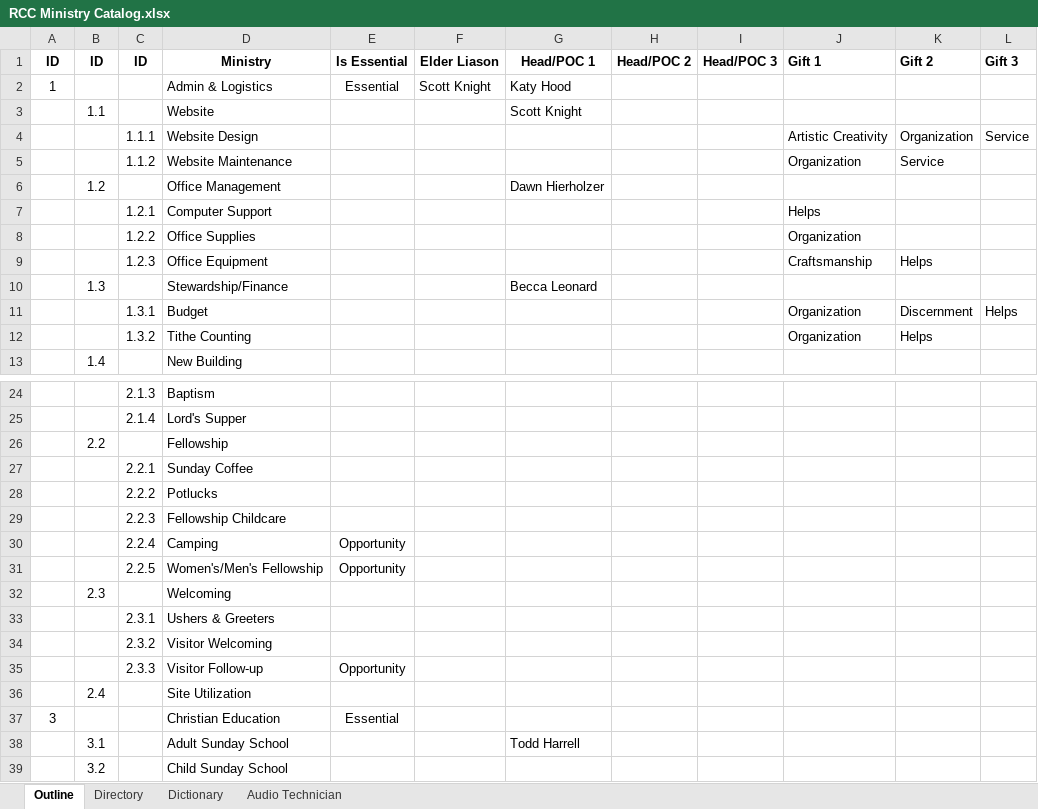
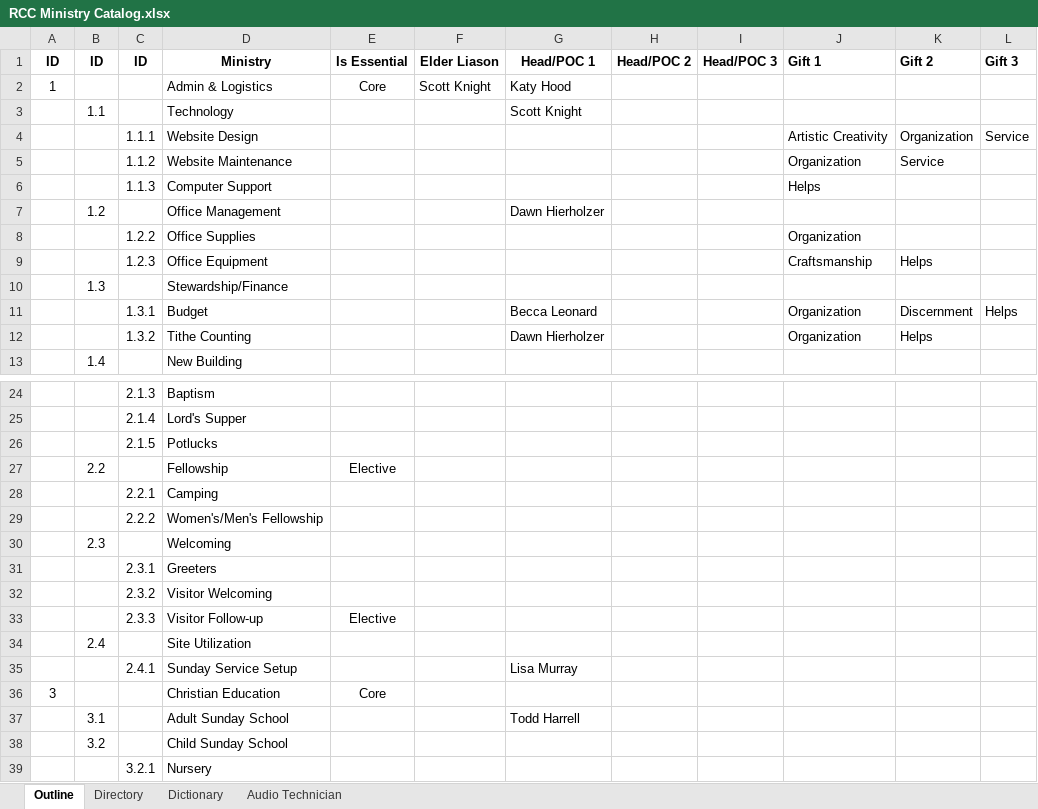
Before and after one commit to jdimeo/rcc-utils, an Excel workbook: rcc-ministry-catalog/src/main/resources/RCC Ministry Catalog.xlsx, sheet Outline, drawn as a sheet; only a part is shown, gaps mark what is left out; the shorter side is filled out with more unchanged rows; values as stored, in another font and other column widths than the file's, no borders; removed rows and columns are numbered as before the commit, all else as after; the diff covers the shown part only; the diff names each change by its address in the sheet, - before the commit and + after, or states it on an @@ line.

Commit message:
Rename essential -> core, opportunity -> elective and other minor org changes

```diff
--- a/rcc-ministry-catalog/src/main/resources/RCC Ministry Catalog.xlsx (sheet Outline)
+++ b/rcc-ministry-catalog/src/main/resources/RCC Ministry Catalog.xlsx (sheet Outline)
-E2 (Is Essential): Essential
+E2 (Is Essential): Core
-D3 (Ministry): Website
+D3 (Ministry): Technology
+row 6:  |  | 1.1.3 | Computer Support |  |  |  |  |  | Helps
-row 7:  |  | 1.2.1 | Computer Support |  |  |  |  |  | Helps
-G10 (Head/POC 1): Becca Leonard
+G10 (Head/POC 1): (empty)
-G11 (Head/POC 1): (empty)
+G11 (Head/POC 1): Becca Leonard
-G12 (Head/POC 1): (empty)
+G12 (Head/POC 1): Dawn Hierholzer
+row 26:  |  | 2.1.5 | Potlucks
-E27 (Is Essential): (empty)
+E27 (Is Essential): Elective
-row 27:  |  | 2.2.1 | Sunday Coffee
-row 28:  |  | 2.2.2 | Potlucks
-row 29:  |  | 2.2.3 | Fellowship Childcare
-C28 (ID): 2.2.4
+C28 (ID): 2.2.1
-E28:E29 (Is Essential): Opportunity
+E28:E29 (Is Essential): (empty)
-C29 (ID): 2.2.5
+C29 (ID): 2.2.2
-D31 (Ministry): Ushers & Greeters
+D31 (Ministry): Greeters
-E33 (Is Essential): Opportunity
+E33 (Is Essential): Elective
+row 35:  |  | 2.4.1 | Sunday Service Setup |  |  | Lisa Murray
-E36 (Is Essential): Essential
+E36 (Is Essential): Core
```
Also changed, not shown: 17 edited cells elsewhere in this sheet, sheet Dictionary, 2 other files.
